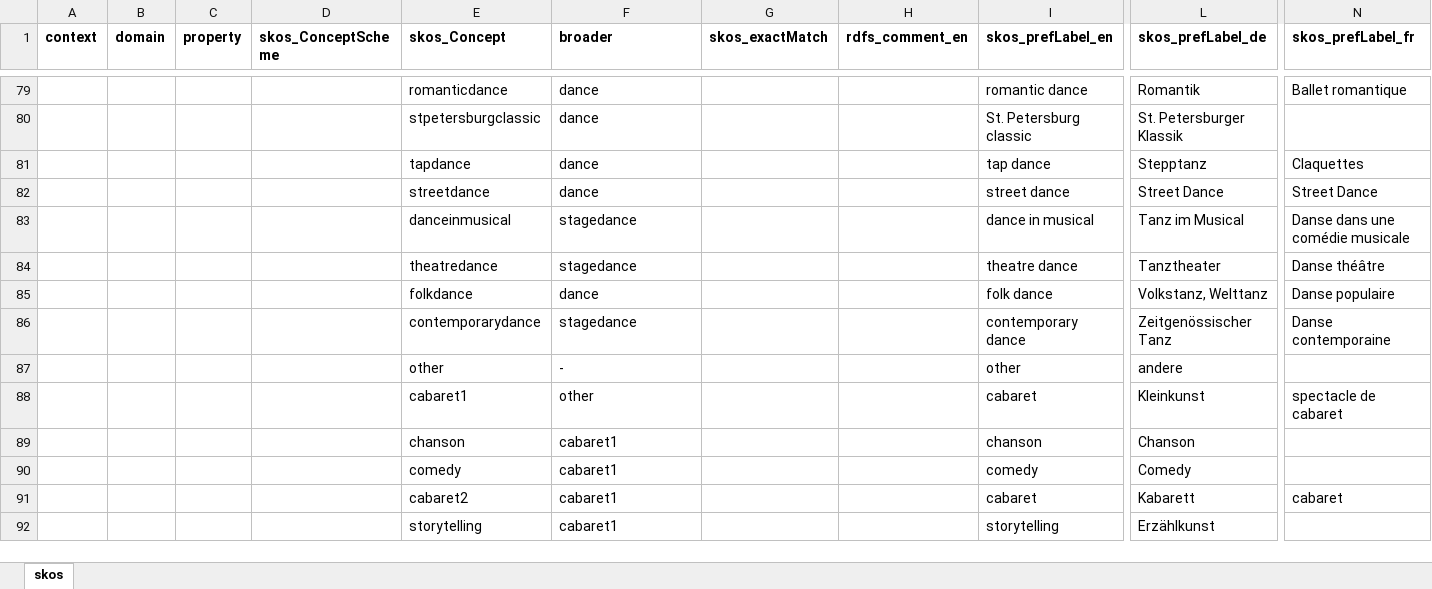
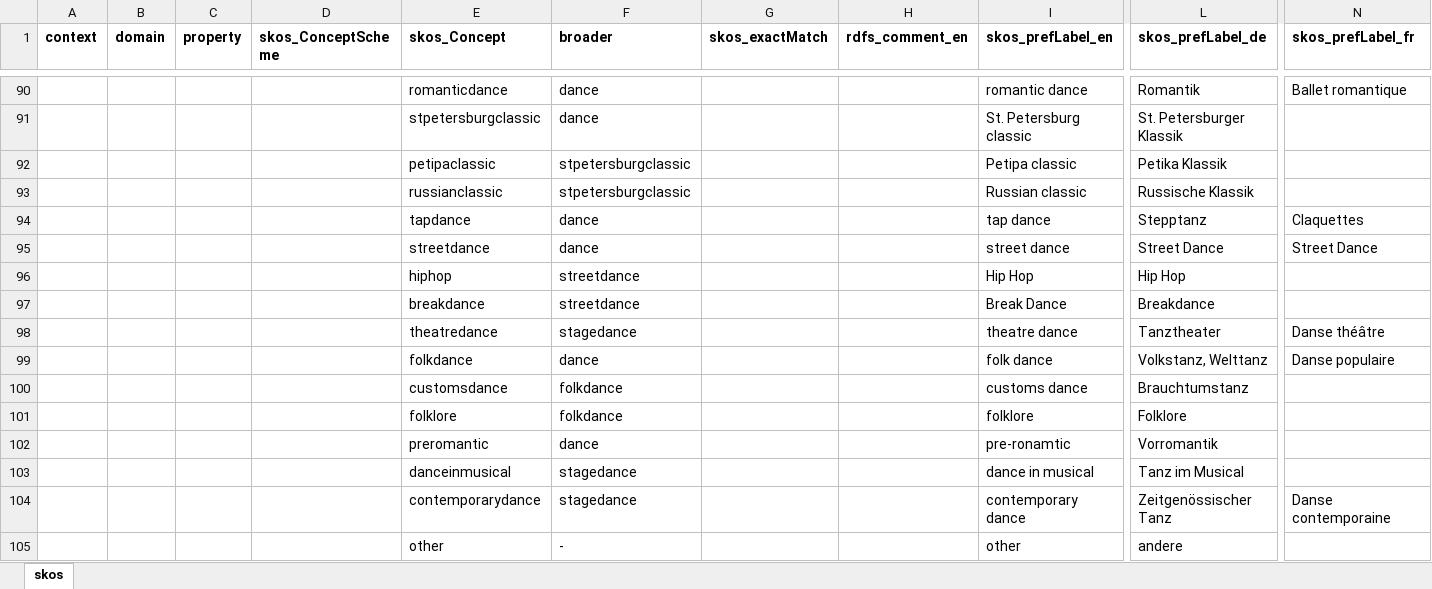
Before and after one commit to sapa/spa-vocabulary, an Excel workbook: source/ControlledTerms.xlsx, sheet skos, drawn as a sheet; only a part is shown, gaps mark what is left out; the shorter side is filled out with more unchanged rows; values as stored, in another font and other column widths than the file's, no borders; removed rows and columns are numbered as before the commit, all else as after; rows hold the shown columns only; the diff covers the shown part only; the diff names each change by its address in the sheet, - before the commit and + after, or states it on an @@ line.

Commit message:
update dance genres

```diff
--- a/source/ControlledTerms.xlsx (sheet skos)
+++ b/source/ControlledTerms.xlsx (sheet skos)
+row 92:  |  |  |  | petipaclassic | stpetersburgclassic |  |  | Petipa classic | Petika Klassik
+row 93:  |  |  |  | russianclassic | stpetersburgclassic |  |  | Russian classic | Russische Klassik
-row 83:  |  |  |  | danceinmusical | stagedance |  |  | dance in musical | Tanz im Musical | Danse dans une comédie musicale
+row 96:  |  |  |  | hiphop | streetdance |  |  | Hip Hop | Hip Hop
+row 97:  |  |  |  | breakdance | streetdance |  |  | Break Dance | Breakdance
+row 100:  |  |  |  | customsdance | folkdance |  |  | customs dance | Brauchtumstanz
+row 101:  |  |  |  | folklore | folkdance |  |  | folklore | Folklore
+row 102:  |  |  |  | preromantic | dance |  |  | pre-ronamtic | Vorromantik
+row 103:  |  |  |  | danceinmusical | stagedance |  |  | dance in musical | Tanz im Musical
```
Also changed, not shown: 14 added rows and 3 removed rows elsewhere in this sheet, 2 other files.
